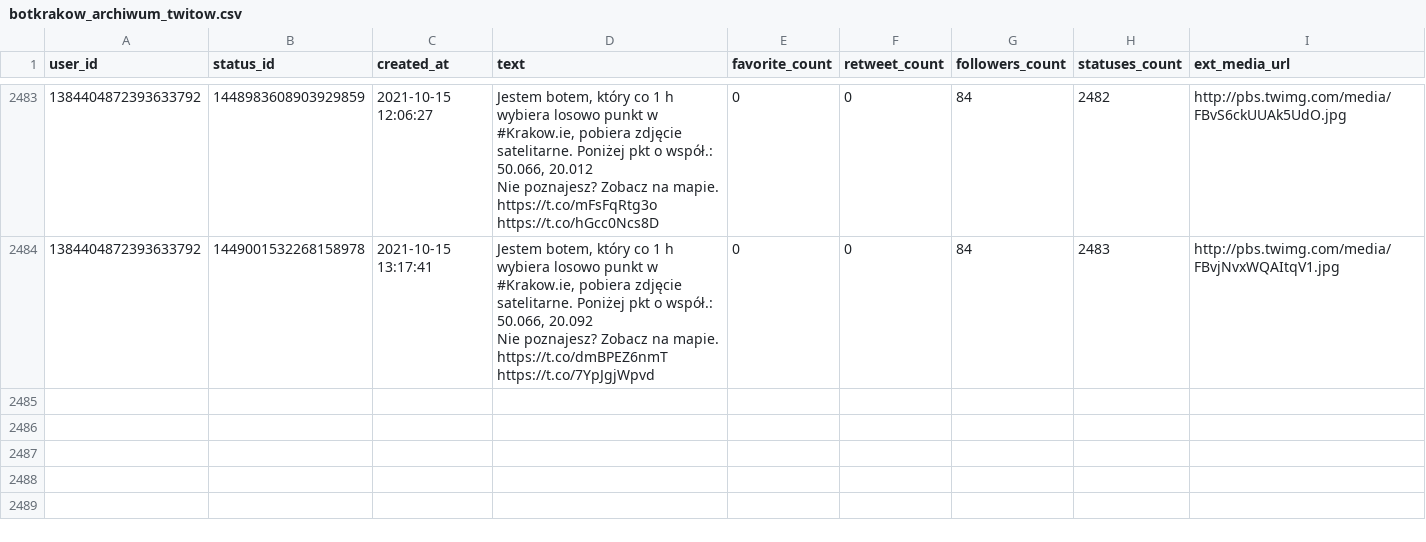
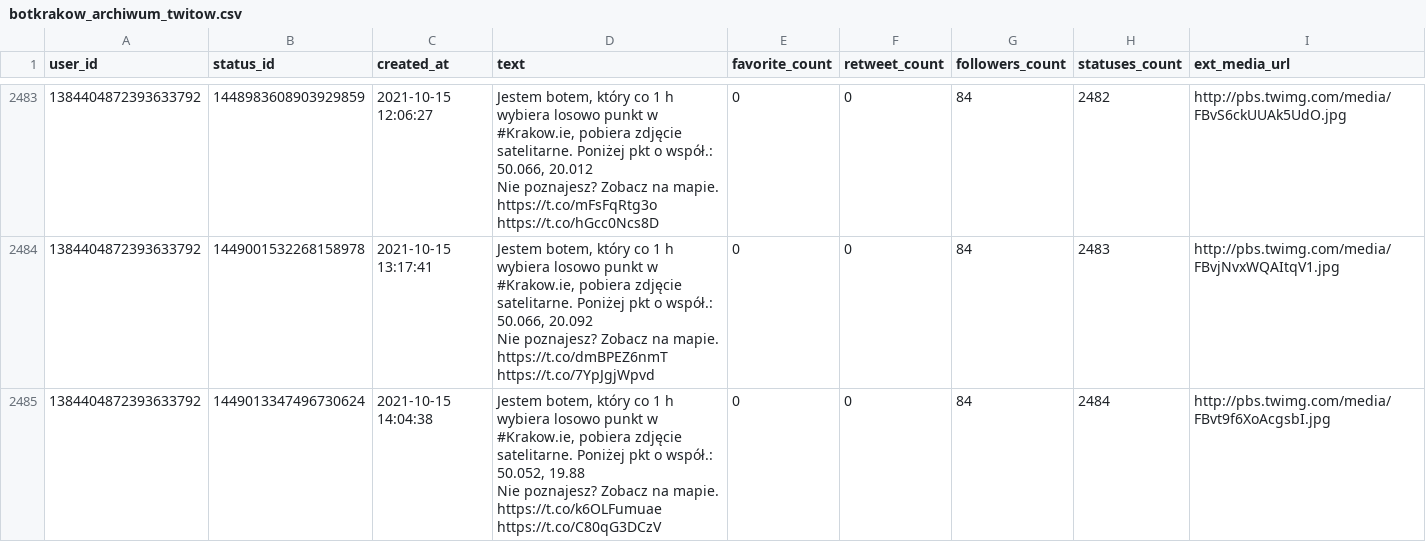
Before and after one commit to sms1962/botblog, a CSV file: data/botkrakow_archiwum_twitow.csv, drawn as a sheet; only a part is shown, gaps mark what is left out; ↵ is a line break in a cell; the diff names each change by its address in the sheet, - before the commit and + after, or states it on an @@ line.

Commit message:
Zapisanie nowych twitow botkrakow

```diff
--- a/data/botkrakow_archiwum_twitow.csv
+++ b/data/botkrakow_archiwum_twitow.csv
+row 2485: 1384404872393633792 | 1449013347496730624 | 2021-10-15 14:04:38 | Jestem botem, który co 1 h wybiera losowo punkt w #Krakow.ie, pobiera zdjęcie satelitarne. Poniżej pkt o współ.: 50.052, 19.88 ↵ Nie poznajesz? Zobacz na mapie. https://t.co/k6OLFumuae https://t.co/C80qG3DCzV | 0 | 0 | 84 | 2484 | http://pbs.twimg.com/media/FBvt9f6XoAcgsbI.jpg
```
Also changed, not shown: 1 other file.
